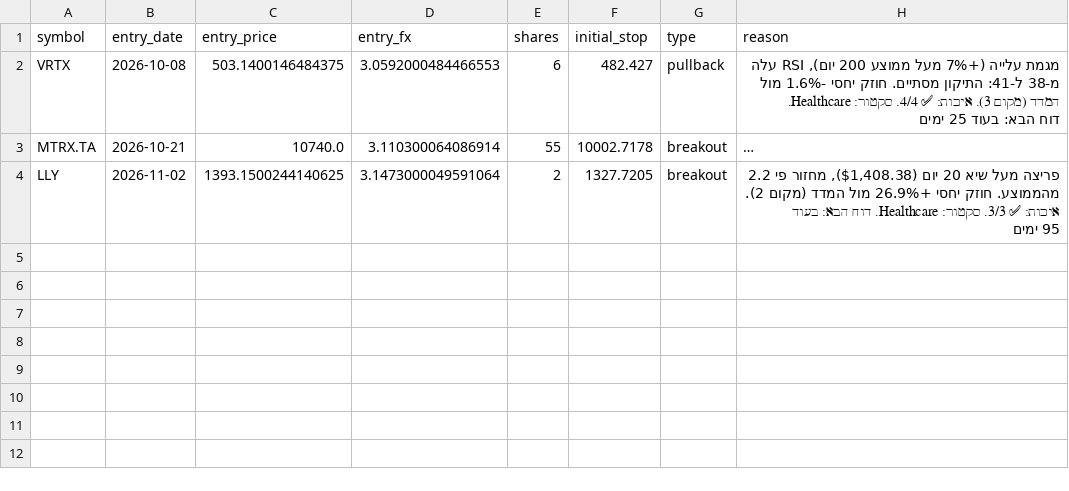
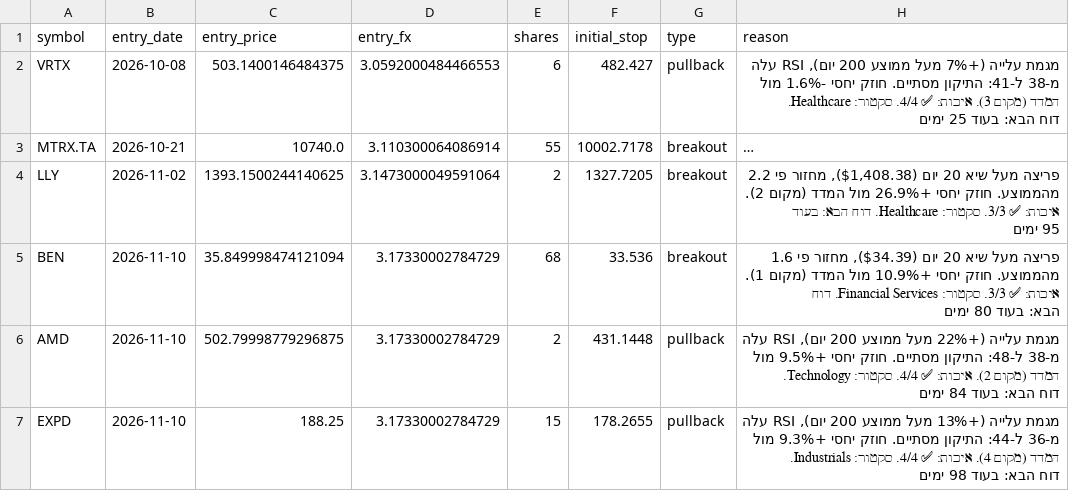
Before and after one commit to danbenyakov-code/iStock, a CSV file: logs/paper_positions.csv, drawn as a sheet; long unchanged cells end in …; the diff names each change by its address in the sheet, - before the commit and + after, or states it on an @@ line.

```diff
--- a/logs/paper_positions.csv
+++ b/logs/paper_positions.csv
+row 5: BEN | 2026-11-10 | 35.849998474121094 | 3.17330002784729 | 68 | 33.536 | breakout | פריצה מעל שיא 20 יום ($34.39), מחזור פי 1.6 מהממוצע. חוזק יחסי +10.9% מול המדד (מקום 1). איכות: ✅ 3/3. סקטור: Financial Services. דוח הבא: בעוד 80 ימים
+row 6: AMD | 2026-11-10 | 502.79998779296875 | 3.17330002784729 | 2 | 431.1448 | pullback | מגמת עלייה (+22% מעל ממוצע 200 יום), RSI עלה מ-38 ל-48: התיקון מסתיים. חוזק יחסי +9.5% מול המדד (מקום 2). איכות: ✅ 4/4. סקטור: Technology. דוח הבא: בעוד 84 ימים
+row 7: EXPD | 2026-11-10 | 188.25 | 3.17330002784729 | 15 | 178.2655 | pullback | מגמת עלייה (+13% מעל ממוצע 200 יום), RSI עלה מ-36 ל-44: התיקון מסתיים. חוזק יחסי +9.3% מול המדד (מקום 4). איכות: ✅ 4/4. סקטור: Industrials. דוח הבא: בעוד 98 ימים
```
Also changed, not shown: logs/daily_equity.csv, logs/events.csv, 5 other files.
